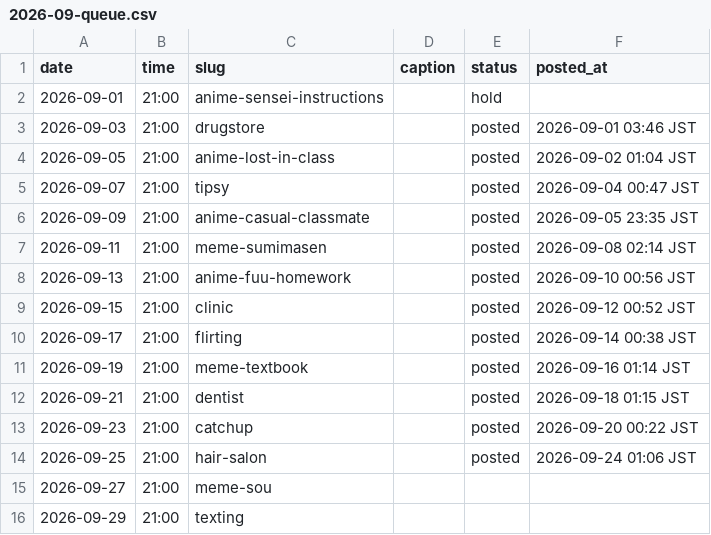
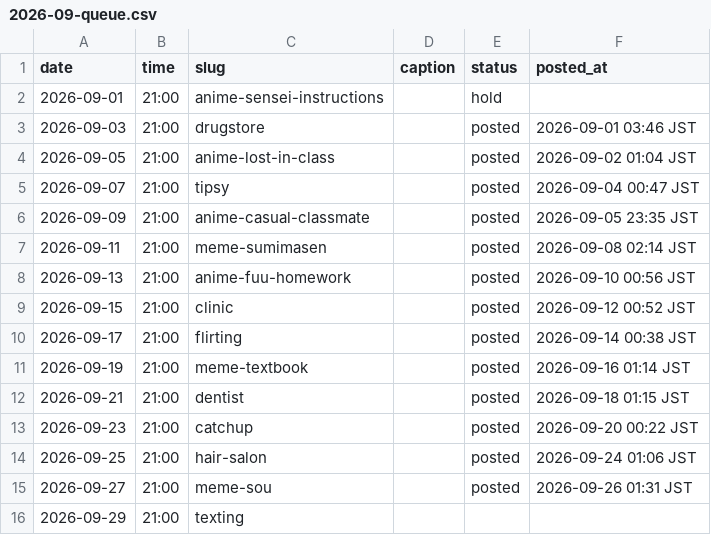
Before and after one commit to ryuzenfactory-wq/laifu-ig-poster, a CSV file: drafts/2026-09-queue.csv, drawn as a sheet.

```diff
--- a/drafts/2026-09-queue.csv
+++ b/drafts/2026-09-queue.csv
@@ -14,3 +14,3 @@ date,time,slug,caption,status,posted_at
 2026-09-25,21:00,hair-salon,,posted,2026-09-24 01:06 JST
-2026-09-27,21:00,meme-sou,,,
+2026-09-27,21:00,meme-sou,,posted,2026-09-26 01:31 JST
 2026-09-29,21:00,texting,,,
```
